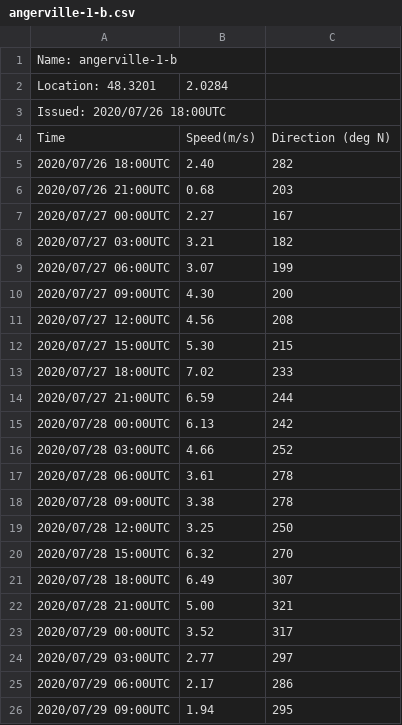
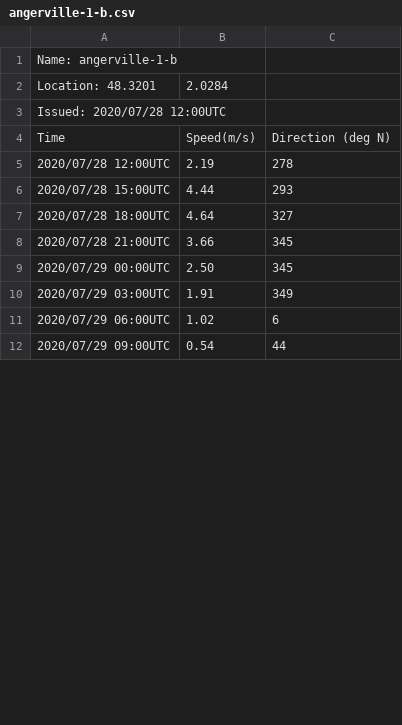
Before and after one commit to mshagirov/datathon2020, a CSV file: P003/datasets/model2/angerville-1-b.csv, drawn as a sheet; only a part is shown; the diff covers the shown part only.

```diff
--- a/P003/datasets/model2/angerville-1-b.csv
+++ b/P003/datasets/model2/angerville-1-b.csv
@@ -2,25 +2,11 @@ Name: angerville-1-b
 Location: 48.3201 , 2.0284
-Issued: 2020/07/26 18:00UTC
+Issued: 2020/07/28 12:00UTC
 Time,Speed(m/s),Direction (deg N)
-2020/07/26 18:00UTC,2.40,282
-2020/07/26 21:00UTC,0.68,203
-2020/07/27 00:00UTC,2.27,167
-2020/07/27 03:00UTC,3.21,182
-2020/07/27 06:00UTC,3.07,199
-2020/07/27 09:00UTC,4.30,200
-2020/07/27 12:00UTC,4.56,208
-2020/07/27 15:00UTC,5.30,215
-2020/07/27 18:00UTC,7.02,233
-2020/07/27 21:00UTC,6.59,244
-2020/07/28 00:00UTC,6.13,242
-2020/07/28 03:00UTC,4.66,252
-2020/07/28 06:00UTC,3.61,278
-2020/07/28 09:00UTC,3.38,278
-2020/07/28 12:00UTC,3.25,250
-2020/07/28 15:00UTC,6.32,270
-2020/07/28 18:00UTC,6.49,307
-2020/07/28 21:00UTC,5.00,321
-2020/07/29 00:00UTC,3.52,317
-2020/07/29 03:00UTC,2.77,297
-2020/07/29 06:00UTC,2.17,286
-2020/07/29 09:00UTC,1.94,295
+2020/07/28 12:00UTC,2.19,278
+2020/07/28 15:00UTC,4.44,293
+2020/07/28 18:00UTC,4.64,327
+2020/07/28 21:00UTC,3.66,345
+2020/07/29 00:00UTC,2.50,345
+2020/07/29 03:00UTC,1.91,349
+2020/07/29 06:00UTC,1.02,6
+2020/07/29 09:00UTC,0.54,44
```
Also changed, not shown: 27 added rows and 52 edited cells elsewhere in this file, P003/datasets/energy-ile-de-france.csv, P003/datasets/model2/angerville-2-b.csv, 48 other files.
